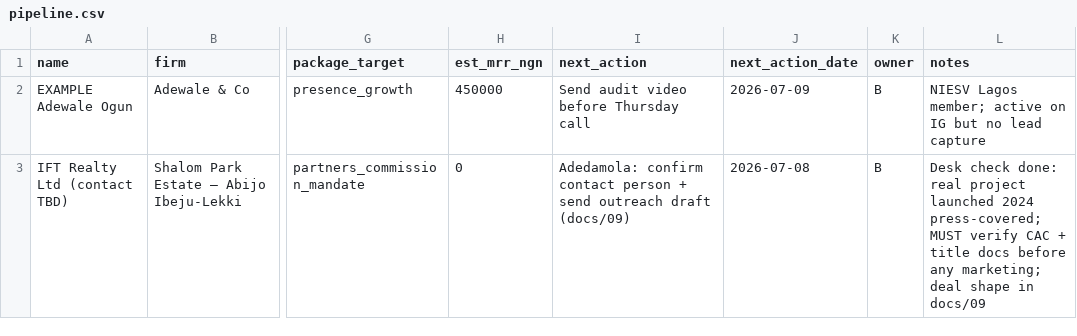
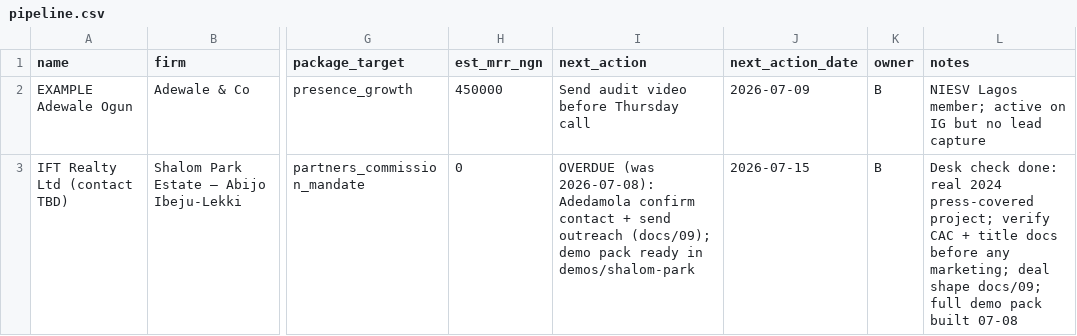
Before and after one commit to aadamola/PROPEL, a CSV file: ops/crm/pipeline.csv, drawn as a sheet; only a part is shown, gaps mark what is left out; the diff names each change by its address in the sheet, - before the commit and + after, or states it on an @@ line.

```diff
--- a/ops/crm/pipeline.csv
+++ b/ops/crm/pipeline.csv
-I3 (next_action): Adedamola: confirm contact person + send outreach draft (docs/09)
+I3 (next_action): OVERDUE (was 2026-07-08): Adedamola confirm contact + send outreach (docs/09); demo pack ready in demos/shalom-park
-J3 (next_action_date): 2026-07-08
+J3 (next_action_date): 2026-07-15
-L3 (notes): …done: real project launched 2024 press-covered; MUST verify CAC + title docs before any marketing; deal shape in docs/09
+L3 (notes): …done: real 2024 press-covered project; verify CAC + title docs before any marketing; deal shape docs/09; full demo pack built 07-08
```
Also changed, not shown: 4 other files.
